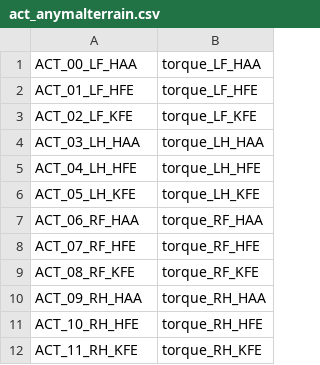
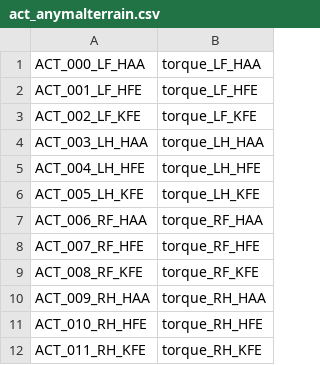
Before and after one commit to generush/neuro-rl, a CSV file: neuro_rl/legend/act_anymalterrain.csv, drawn as a sheet.

```diff
--- a/neuro_rl/legend/act_anymalterrain.csv
+++ b/neuro_rl/legend/act_anymalterrain.csv
@@ -1,12 +1,12 @@
-ACT_00_LF_HAA,torque_LF_HAA
-ACT_01_LF_HFE,torque_LF_HFE
-ACT_02_LF_KFE,torque_LF_KFE
-ACT_03_LH_HAA,torque_LH_HAA
-ACT_04_LH_HFE,torque_LH_HFE
-ACT_05_LH_KFE,torque_LH_KFE
-ACT_06_RF_HAA,torque_RF_HAA
-ACT_07_RF_HFE,torque_RF_HFE
-ACT_08_RF_KFE,torque_RF_KFE
-ACT_09_RH_HAA,torque_RH_HAA
-ACT_10_RH_HFE,torque_RH_HFE
-ACT_11_RH_KFE,torque_RH_KFE
+"ACT_000_LF_HAA","torque_LF_HAA"
+"ACT_001_LF_HFE","torque_LF_HFE"
+"ACT_002_LF_KFE","torque_LF_KFE"
+"ACT_003_LH_HAA","torque_LH_HAA"
+"ACT_004_LH_HFE","torque_LH_HFE"
+"ACT_005_LH_KFE","torque_LH_KFE"
+"ACT_006_RF_HAA","torque_RF_HAA"
+"ACT_007_RF_HFE","torque_RF_HFE"
+"ACT_008_RF_KFE","torque_RF_KFE"
+"ACT_009_RH_HAA","torque_RH_HAA"
+"ACT_010_RH_HFE","torque_RH_HFE"
+"ACT_011_RH_KFE","torque_RH_KFE"
```
Also changed, not shown: 3 other files.
